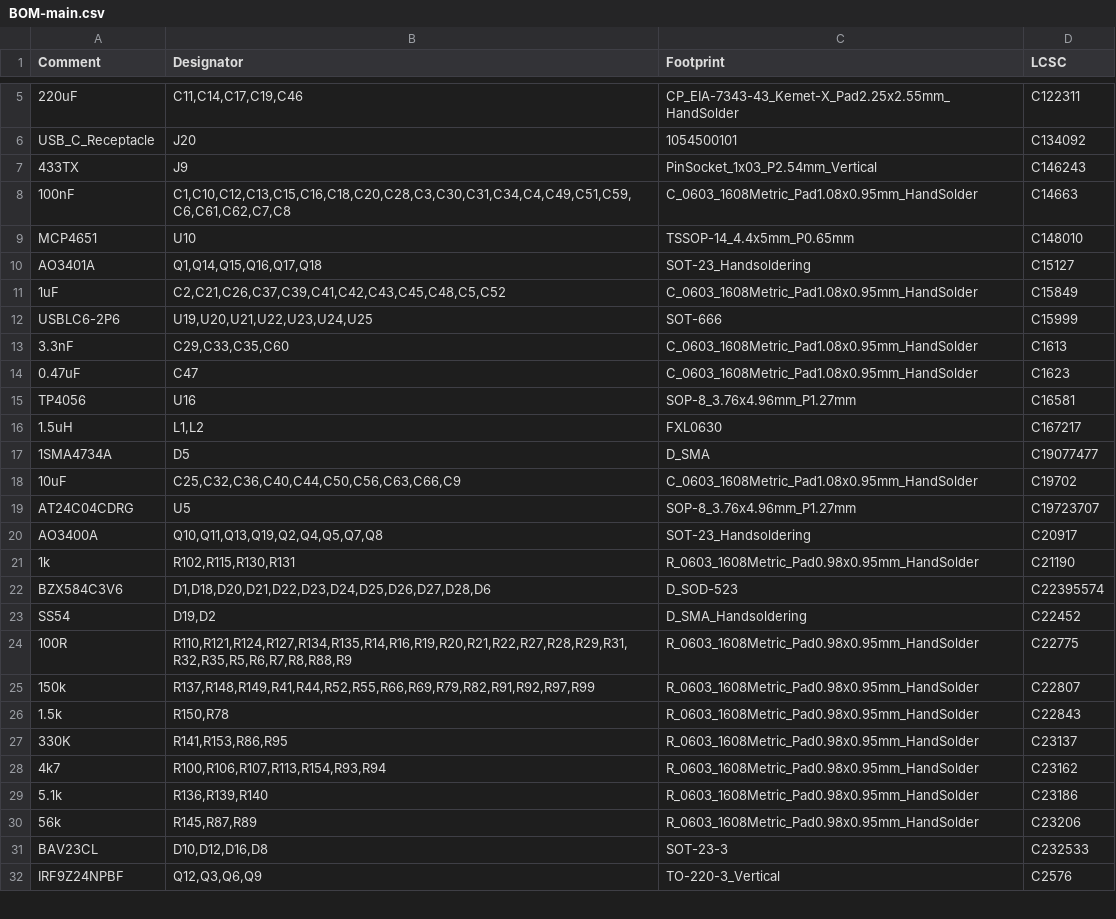
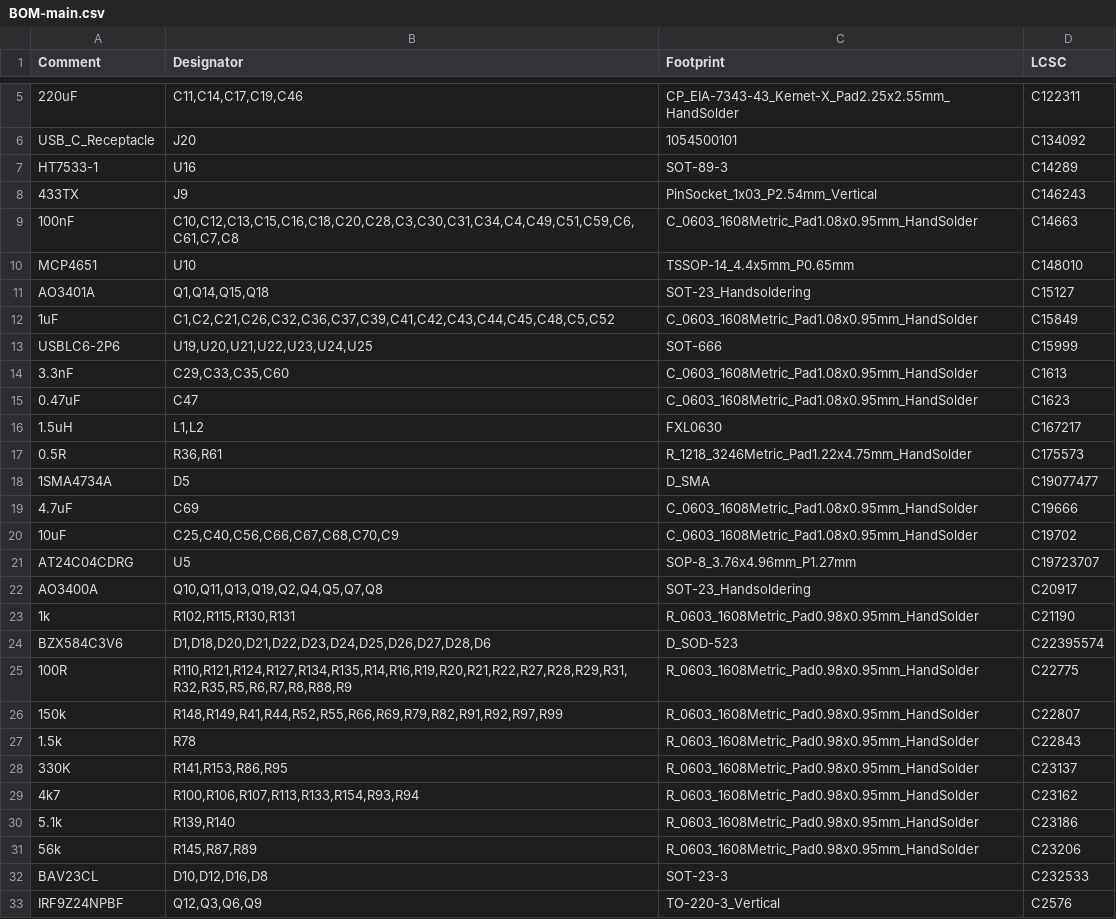
Before and after one commit to CrashOverride85/zc95, a CSV file: pcb/MainBoard/BOM-main.csv, drawn as a sheet; only a part is shown, gaps mark what is left out; removed rows and columns are numbered as before the commit, all else as after; the diff covers the shown part only; the diff names each change by its address in the sheet, - before the commit and + after, or states it on an @@ line.

```diff
--- a/pcb/MainBoard/BOM-main.csv
+++ b/pcb/MainBoard/BOM-main.csv
+row 7: HT7533-1 | U16 | SOT-89-3 | C14289
-B9 (Designator): C1,C10,C12,C13,C15,C16,C18,C20,C28,C3,C30,C31,C34,C4,C49,C51,C59,C6,C61,C62,C7,C8
+B9 (Designator): C10,C12,C13,C15,C16,C18,C20,C28,C3,C30,C31,C34,C4,C49,C51,C59,C6,C61,C7,C8
-B11 (Designator): Q1,Q14,Q15,Q16,Q17,Q18
+B11 (Designator): Q1,Q14,Q15,Q18
-B12 (Designator): C2,C21,C26,C37,C39,C41,C42,C43,C45,C48,C5,C52
+B12 (Designator): C1,C2,C21,C26,C32,C36,C37,C39,C41,C42,C43,C44,C45,C48,C5,C52
-row 15: TP4056 | U16 | SOP-8_3.76x4.96mm_P1.27mm | C16581
+row 17: 0.5R | R36,R61 | R_1218_3246Metric_Pad1.22x4.75mm_HandSolder | C175573
+row 19: 4.7uF | C69 | C_0603_1608Metric_Pad1.08x0.95mm_HandSolder | C19666
-B20 (Designator): C25,C32,C36,C40,C44,C50,C56,C63,C66,C9
+B20 (Designator): C25,C40,C56,C66,C67,C68,C70,C9
-row 23: SS54 | D19,D2 | D_SMA_Handsoldering | C22452
-B26 (Designator): R137,R148,R149,R41,R44,R52,R55,R66,R69,R79,R82,R91,R92,R97,R99
+B26 (Designator): R148,R149,R41,R44,R52,R55,R66,R69,R79,R82,R91,R92,R97,R99
-B27 (Designator): R150,R78
+B27 (Designator): R78
-B29 (Designator): R100,R106,R107,R113,R154,R93,R94
+B29 (Designator): R100,R106,R107,R113,R133,R154,R93,R94
-B30 (Designator): R136,R139,R140
+B30 (Designator): R139,R140
```
Also changed, not shown: 3 added rows, 2 removed rows and 6 edited cells elsewhere in this file, pcb/MainBoard/CPL-main.csv, 9 other files.
